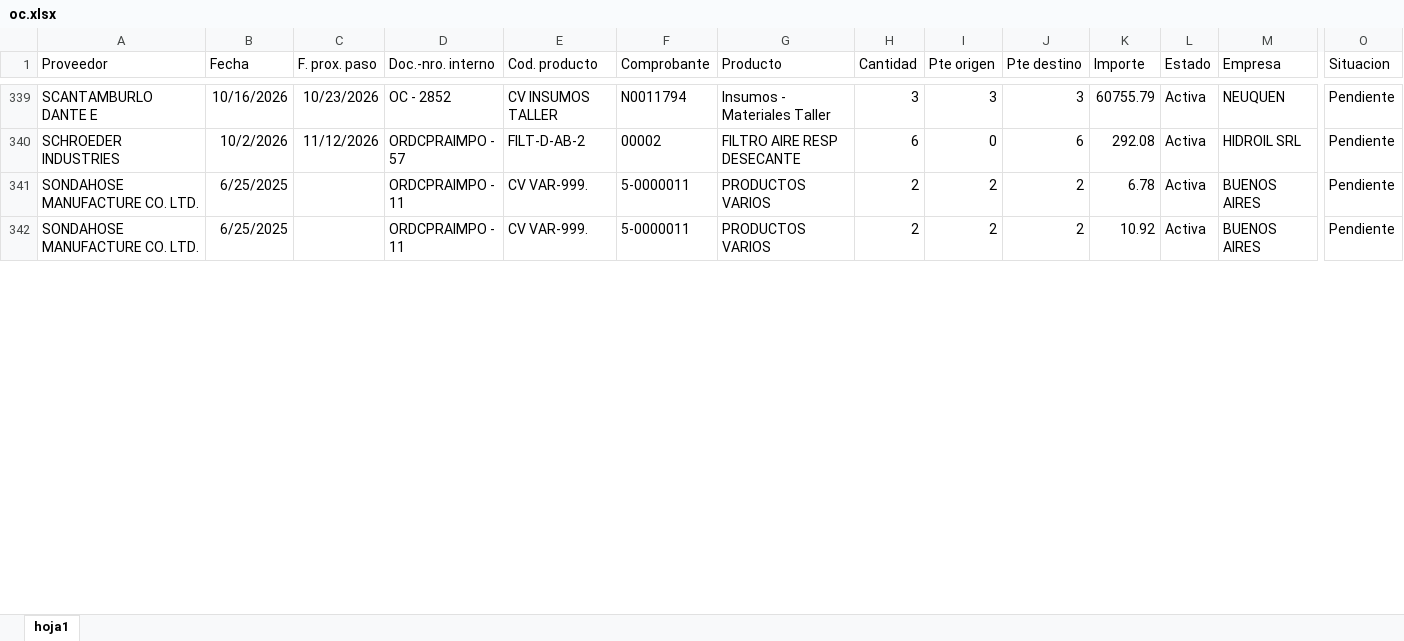
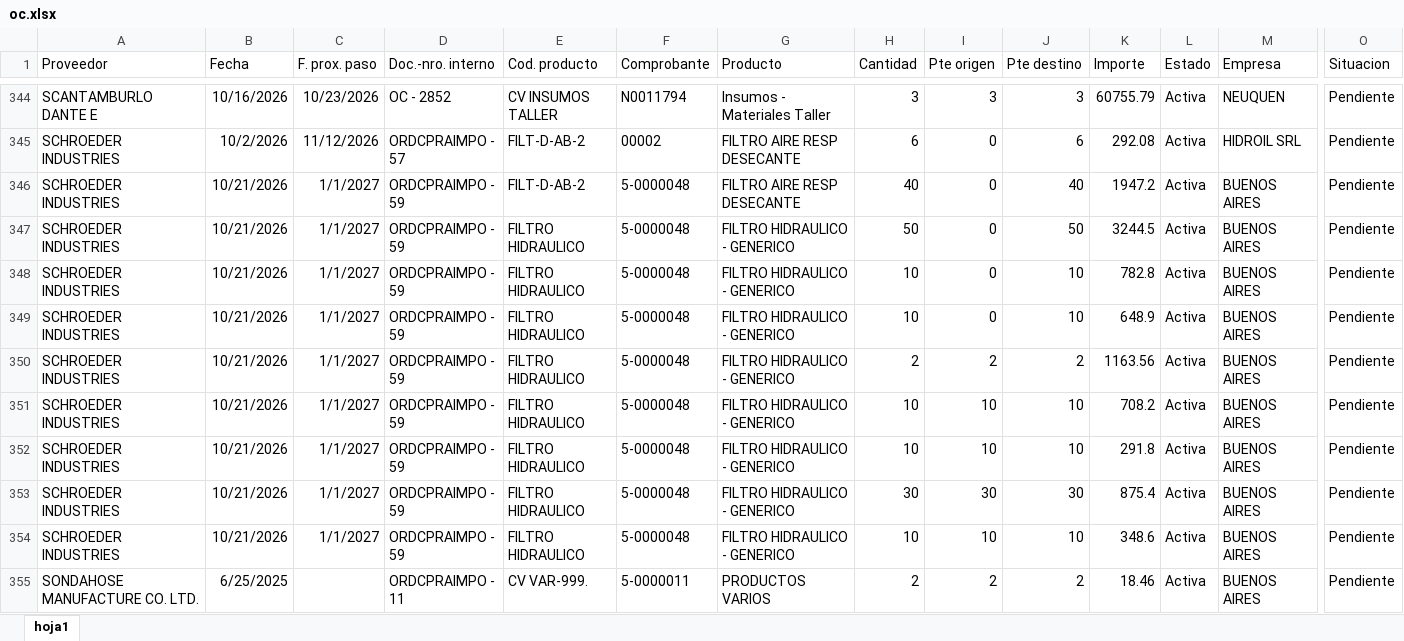
Before and after one commit to depositobsas/hidroil-stock, an Excel workbook: oc.xlsx, sheet hoja1, drawn as a sheet; only a part is shown, gaps mark what is left out; the shorter side is filled out with more unchanged rows; values as stored, in another font and other column widths than the file's, no borders; rows hold the shown columns only; the diff covers the shown part only; the diff names each change by its address in the sheet, - before the commit and + after, or states it on an @@ line.

```diff
--- a/oc.xlsx (sheet hoja1)
+++ b/oc.xlsx (sheet hoja1)
+row 346: SCHROEDER INDUSTRIES | 10/21/2026 | 1/1/2027 | ORDCPRAIMPO - 59 | FILT-D-AB-2 | 5-0000048 | FILTRO AIRE RESP DESECANTE | 40 | 0 | 40 | 1947.2 | Activa | BUENOS AIRES | Pendiente
+row 347: SCHROEDER INDUSTRIES | 10/21/2026 | 1/1/2027 | ORDCPRAIMPO - 59 | FILTRO HIDRAULICO | 5-0000048 | FILTRO HIDRAULICO - GENERICO | 50 | 0 | 50 | 3244.5 | Activa | BUENOS AIRES | Pendiente
+row 348: SCHROEDER INDUSTRIES | 10/21/2026 | 1/1/2027 | ORDCPRAIMPO - 59 | FILTRO HIDRAULICO | 5-0000048 | FILTRO HIDRAULICO - GENERICO | 10 | 0 | 10 | 782.8 | Activa | BUENOS AIRES | Pendiente
+row 349: SCHROEDER INDUSTRIES | 10/21/2026 | 1/1/2027 | ORDCPRAIMPO - 59 | FILTRO HIDRAULICO | 5-0000048 | FILTRO HIDRAULICO - GENERICO | 10 | 0 | 10 | 648.9 | Activa | BUENOS AIRES | Pendiente
+row 350: SCHROEDER INDUSTRIES | 10/21/2026 | 1/1/2027 | ORDCPRAIMPO - 59 | FILTRO HIDRAULICO | 5-0000048 | FILTRO HIDRAULICO - GENERICO | 2 | 2 | 2 | 1163.56 | Activa | BUENOS AIRES | Pendiente
+row 351: SCHROEDER INDUSTRIES | 10/21/2026 | 1/1/2027 | ORDCPRAIMPO - 59 | FILTRO HIDRAULICO | 5-0000048 | FILTRO HIDRAULICO - GENERICO | 10 | 10 | 10 | 708.2 | Activa | BUENOS AIRES | Pendiente
+row 352: SCHROEDER INDUSTRIES | 10/21/2026 | 1/1/2027 | ORDCPRAIMPO - 59 | FILTRO HIDRAULICO | 5-0000048 | FILTRO HIDRAULICO - GENERICO | 10 | 10 | 10 | 291.8 | Activa | BUENOS AIRES | Pendiente
+row 353: SCHROEDER INDUSTRIES | 10/21/2026 | 1/1/2027 | ORDCPRAIMPO - 59 | FILTRO HIDRAULICO | 5-0000048 | FILTRO HIDRAULICO - GENERICO | 30 | 30 | 30 | 875.4 | Activa | BUENOS AIRES | Pendiente
+row 354: SCHROEDER INDUSTRIES | 10/21/2026 | 1/1/2027 | ORDCPRAIMPO - 59 | FILTRO HIDRAULICO | 5-0000048 | FILTRO HIDRAULICO - GENERICO | 10 | 10 | 10 | 348.6 | Activa | BUENOS AIRES | Pendiente
@@ row 343 moved to row 355: SONDAHOSE MANUFACTURE CO. LTD. @@
```
Also changed, not shown: 17 added rows, 9 removed rows, 134 moved rows and 20 edited cells elsewhere in this sheet, pc.xlsx, 1 other file.
